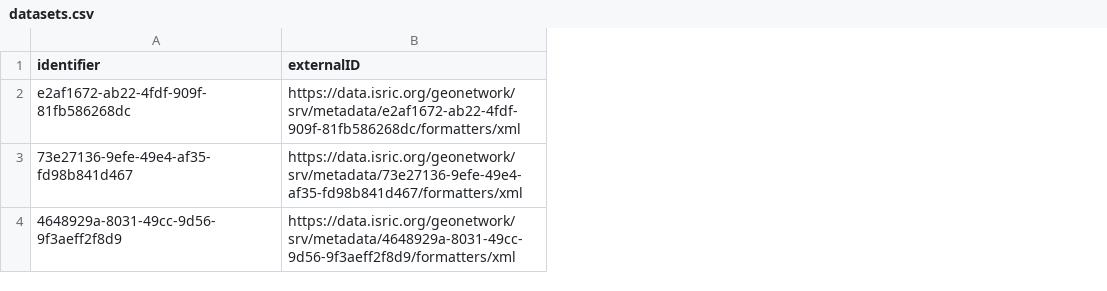
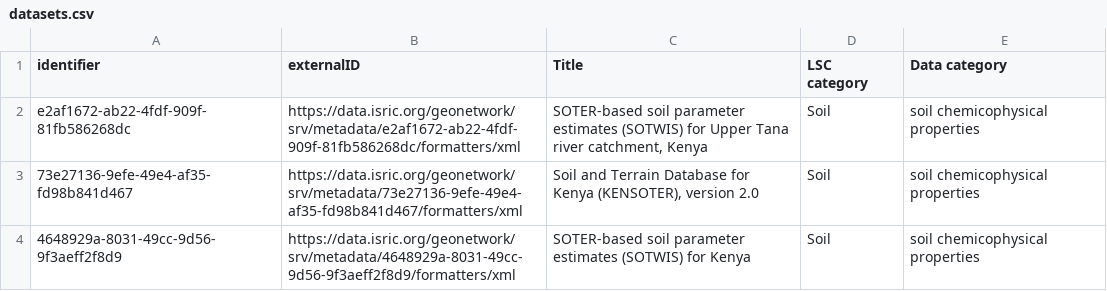
Before and after one commit to lsc-hubs/kenya-catalogue, a CSV file: portals/KE/ISRIC/datasets.csv, drawn as a sheet; the diff names each change by its address in the sheet, - before the commit and + after, or states it on an @@ line.

Commit message:
portals/KE/ISRIC/datasets.csv  added Title  LSC category  Data category

```diff
--- a/portals/KE/ISRIC/datasets.csv
+++ b/portals/KE/ISRIC/datasets.csv
+column C (Title), rows 2-4: SOTER-based soil parameter estimates (SOTWIS) for Upper Tana river catchment, Kenya | Soil and Terrain Database for Kenya (KENSOTER), version 2.0 | SOTER-based soil parameter estimates (SOTWIS) for Kenya
+column D (LSC category), rows 2-4: all Soil
+column E (Data category), rows 2-4: all soil chemicophysical properties
```
